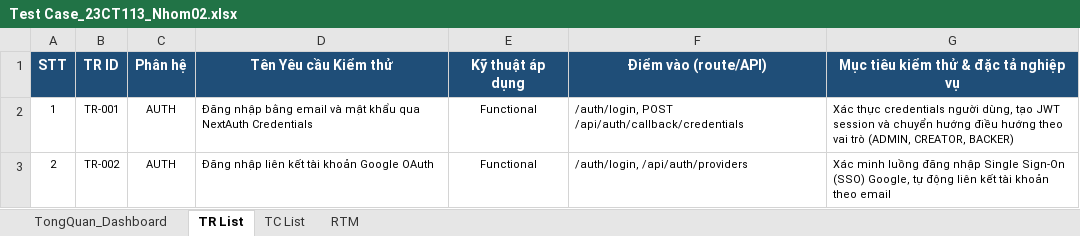
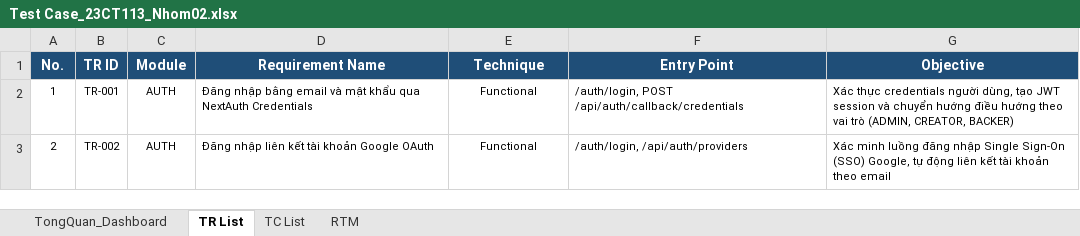
Before and after one commit to Escanor292/test, an Excel workbook: 23CT113_Nhom02_NenTangCrowdfunding(TuTeFund)/Test Case_23CT113_Nhom02.xlsx, sheet TR List, drawn as a sheet; only a part is shown; values as stored, in another font and other column widths than the file's, no borders; removed rows and columns are numbered as before the commit, all else as after; the diff names each change by its address in the sheet, - before the commit and + after, or states it on an @@ line.

```diff
--- a/23CT113_Nhom02_NenTangCrowdfunding(TuTeFund)/Test Case_23CT113_Nhom02.xlsx (sheet TR List)
+++ b/23CT113_Nhom02_NenTangCrowdfunding(TuTeFund)/Test Case_23CT113_Nhom02.xlsx (sheet TR List)
-row 1: STT | TR ID | Phân hệ | Tên Yêu cầu Kiểm thử | Kỹ thuật áp dụng | Điểm vào (route/API) | Mục tiêu kiểm thử & đặc tả nghiệp vụ
+row 1: No. | TR ID | Module | Requirement Name | Technique | Entry Point | Objective
```
Also changed, not shown: sheet RTM, sheet TC List.
